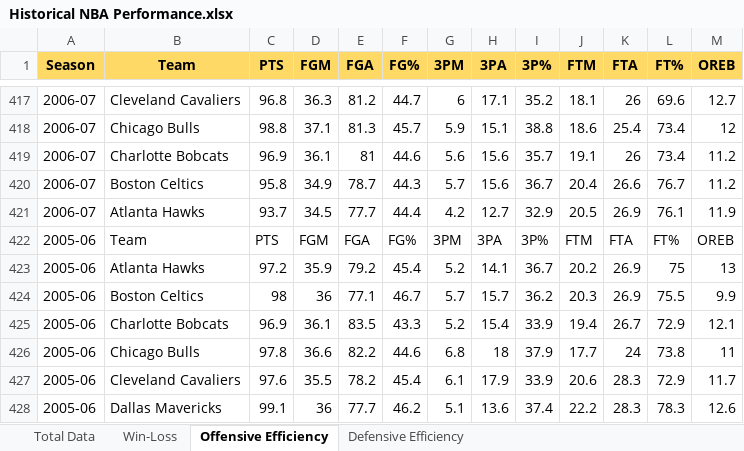
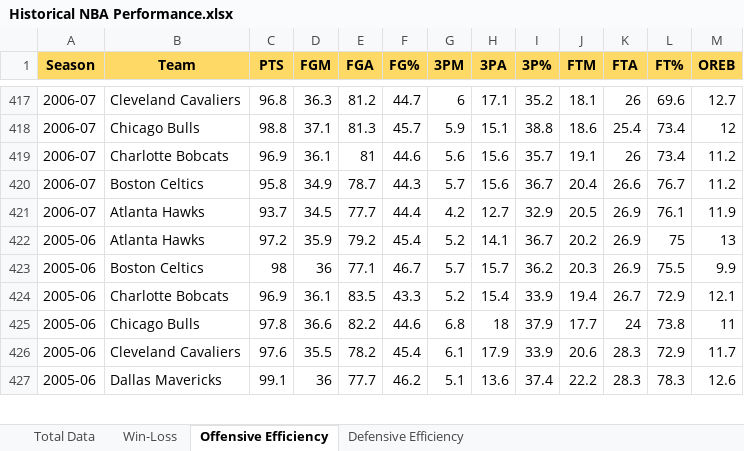
Before and after one commit to Kevin-Walsh97/Can-Championships-Be-Bought-, an Excel workbook: Historical NBA Performance.xlsx, sheet Offensive Efficiency, drawn as a sheet; only a part is shown, gaps mark what is left out; values as stored, in another font and other column widths than the file's, no borders; the diff names each change by its address in the sheet, - before the commit and + after, or states it on an @@ line.

```diff
--- a/Historical NBA Performance.xlsx (sheet Offensive Efficiency)
+++ b/Historical NBA Performance.xlsx (sheet Offensive Efficiency)
-row 422: 2005-06 | Team | PTS | FGM | FGA | FG% | 3PM | 3PA | 3P% | FTM | FTA | FT% | OREB
```
Also changed, not shown: sheet Total Data, sheet Defensive Efficiency, sheet Win-Loss, 6 other files.
